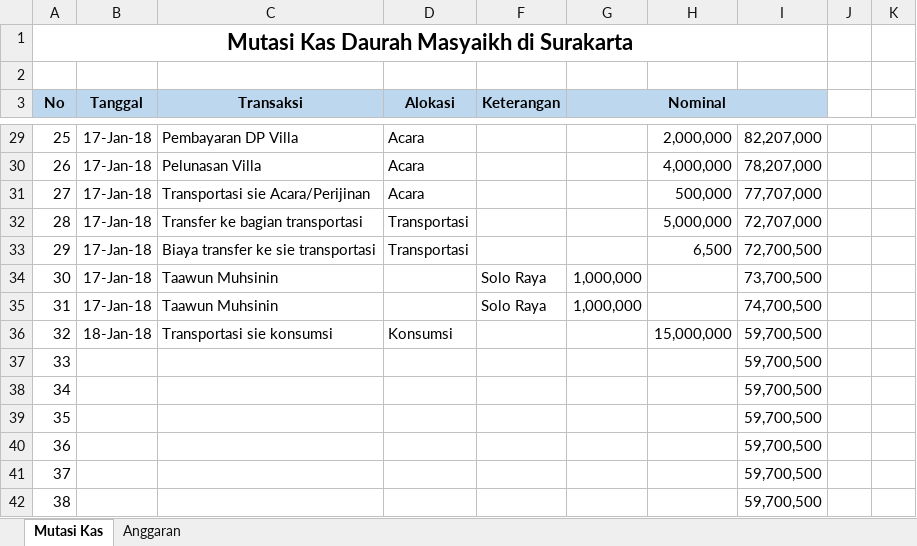
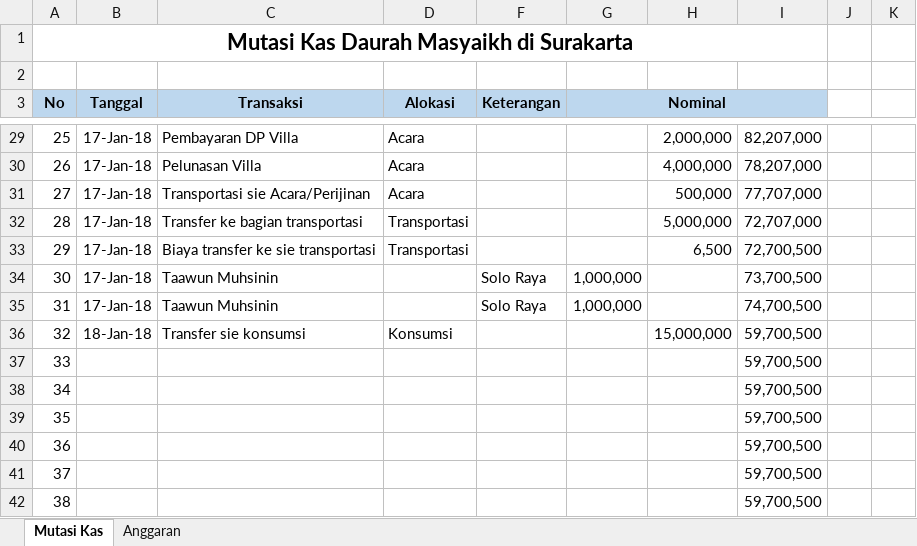
Before and after one commit to bagusprasojo/mds, an Excel workbook: Daurah Masyaikh Asrama Haji.xlsx, sheet Mutasi Kas, drawn as a sheet; only a part is shown, gaps mark what is left out; values as stored, in another font and other column widths than the file's, no borders; the diff names each change by its address in the sheet, - before the commit and + after, or states it on an @@ line.

Commit message:
update dana daurah

```diff
--- a/Daurah Masyaikh Asrama Haji.xlsx (sheet Mutasi Kas)
+++ b/Daurah Masyaikh Asrama Haji.xlsx (sheet Mutasi Kas)
-C36 (Transaksi): Transportasi sie konsumsi
+C36 (Transaksi): Transfer sie konsumsi
```
